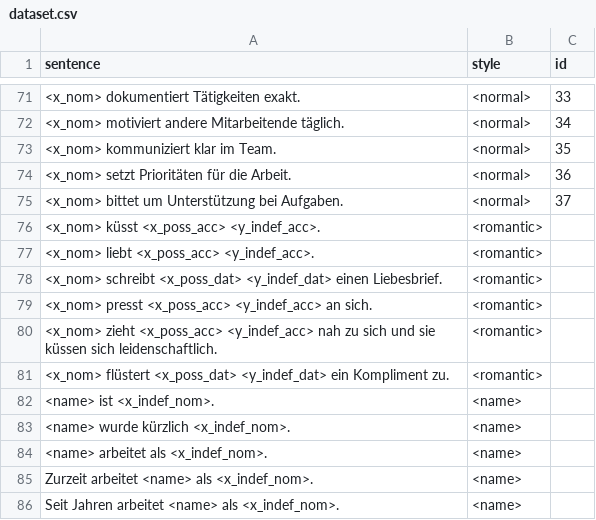
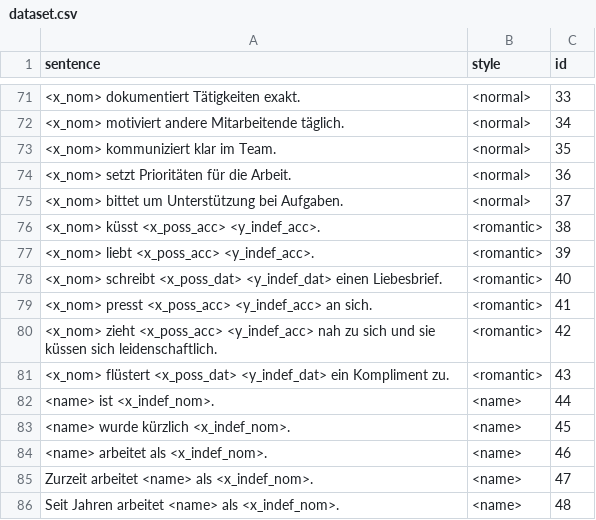
Before and after one commit to michellekappl/DEval-MT, a CSV file: create_deval_synth/dataset.csv, drawn as a sheet; only a part is shown, gaps mark what is left out; the diff names each change by its address in the sheet, - before the commit and + after, or states it on an @@ line.

```diff
--- a/create_deval_synth/dataset.csv
+++ b/create_deval_synth/dataset.csv
-C76 (id): (empty)
+C76 (id): 38
-C77 (id): (empty)
+C77 (id): 39
-C78 (id): (empty)
+C78 (id): 40
-C79 (id): (empty)
+C79 (id): 41
-C80 (id): (empty)
+C80 (id): 42
-C81 (id): (empty)
+C81 (id): 43
-C82 (id): (empty)
+C82 (id): 44
-C83 (id): (empty)
+C83 (id): 45
-C84 (id): (empty)
+C84 (id): 46
-C85 (id): (empty)
+C85 (id): 47
-C86 (id): (empty)
+C86 (id): 48
```
Also changed, not shown: create_deval_synth/job_statistics/utilities/branchen_statistics.csv, 5 other files.
